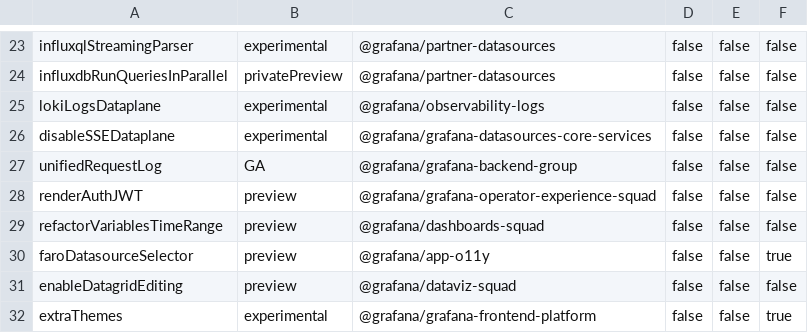
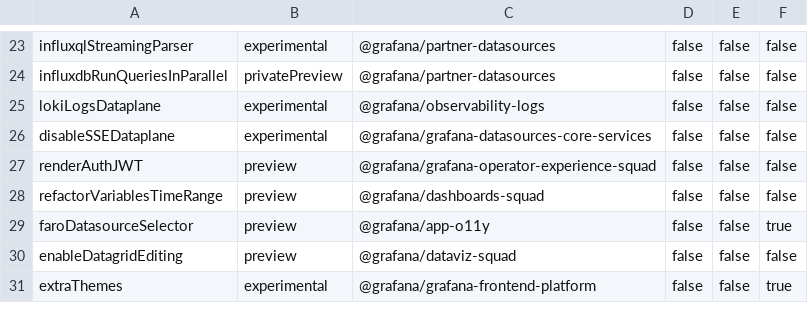
Before and after one commit to hanzoai/dashboards, a CSV file: pkg/services/featuremgmt/toggles_gen.csv, drawn as a sheet; only a part is shown, gaps mark what is left out.

Commit message:
Chore: Remove `unifiedReqeustLog` feature flag (#115559)
Chore: Remove unifiedReqeustLog feature flag

```diff
--- a/pkg/services/featuremgmt/toggles_gen.csv
+++ b/pkg/services/featuremgmt/toggles_gen.csv
@@ -26,3 +26,2 @@ lokiLogsDataplane,experimental,@grafana/observability-logs,false,false,false
 disableSSEDataplane,experimental,@grafana/grafana-datasources-core-services,false,false,false
-unifiedRequestLog,GA,@grafana/grafana-backend-group,false,false,false
 renderAuthJWT,preview,@grafana/grafana-operator-experience-squad,false,false,false
```
Also changed, not shown: 6 other files.
